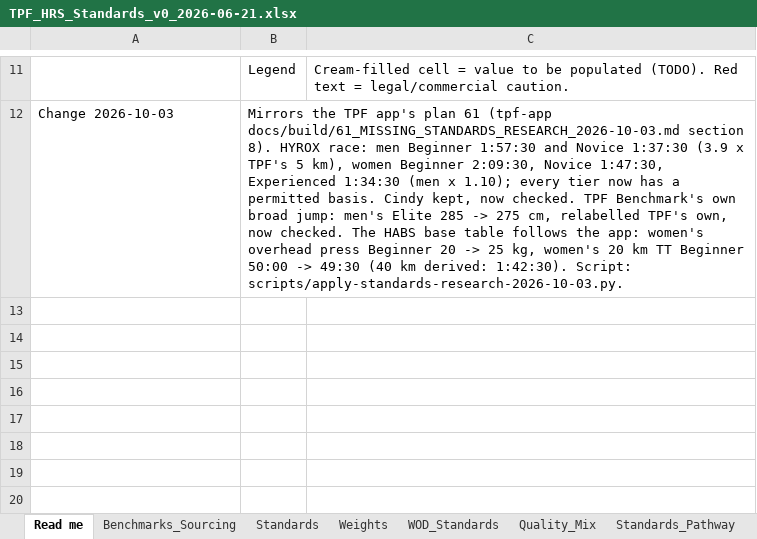
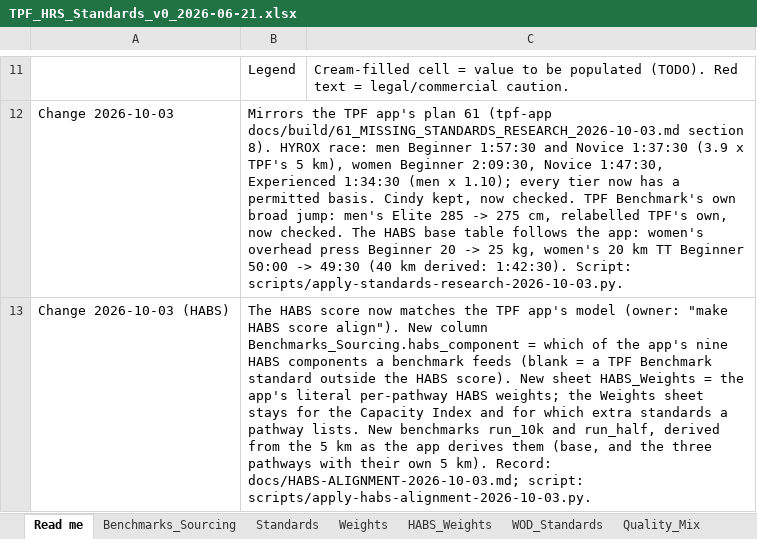
Before and after one commit to TGW7/TPFBenchmark, an Excel workbook: config/standards/TPF_HRS_Standards_v0_2026-06-21.xlsx, sheet Read me, drawn as a sheet; only a part is shown, gaps mark what is left out; values as stored, in another font and other column widths than the file's, no borders; the diff names each change by its address in the sheet, - before the commit and + after, or states it on an @@ line.

```diff
--- a/config/standards/TPF_HRS_Standards_v0_2026-06-21.xlsx (sheet Read me)
+++ b/config/standards/TPF_HRS_Standards_v0_2026-06-21.xlsx (sheet Read me)
+sheet tab: HABS_Weights
+row 13: Change 2026-10-03 (HABS) | The HABS score now matches the TPF app's model (owner: "make HABS score align"). New column Benchmarks_Sourcing.habs_component = which of the app's nine HABS components a benchmark feeds (blank = a TPF Benchmark standard outside the HABS score). New sheet HABS_Weights = the app's literal per-pathway HABS weights; the Weights sheet stays for the Capacity Index and for which extra standards a pathway lists. New benchmarks run_10k and run_half, derived from the 5 km as the app derives them (base, and the three pathways with their own 5 km). Record: docs/HABS-ALIGNMENT-2026-10-03.md; script: scripts/apply-habs-alignment-2026-10-03.py.
```
Also changed, not shown: sheet Standards_Pathway, sheet Standards, sheet Benchmarks_Sourcing, 37 other files.
